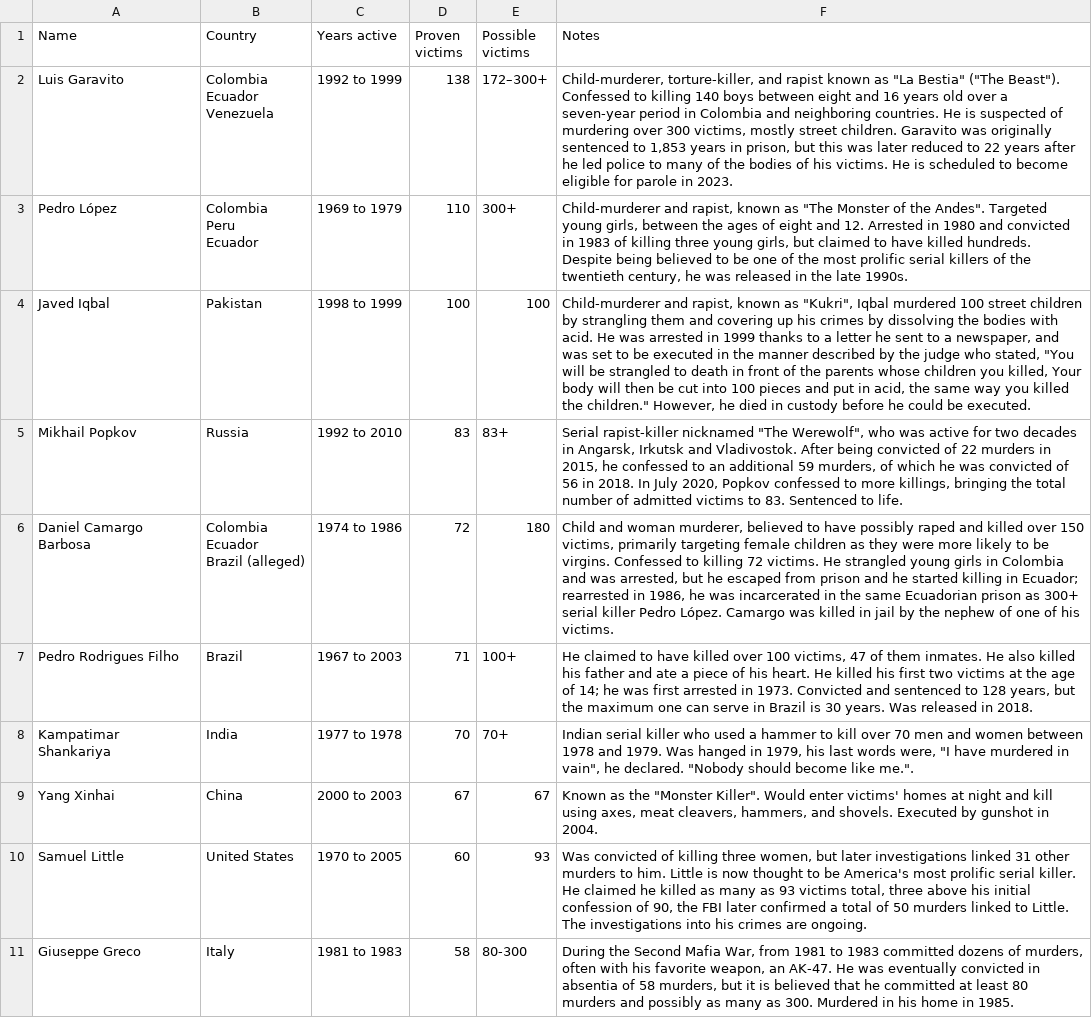
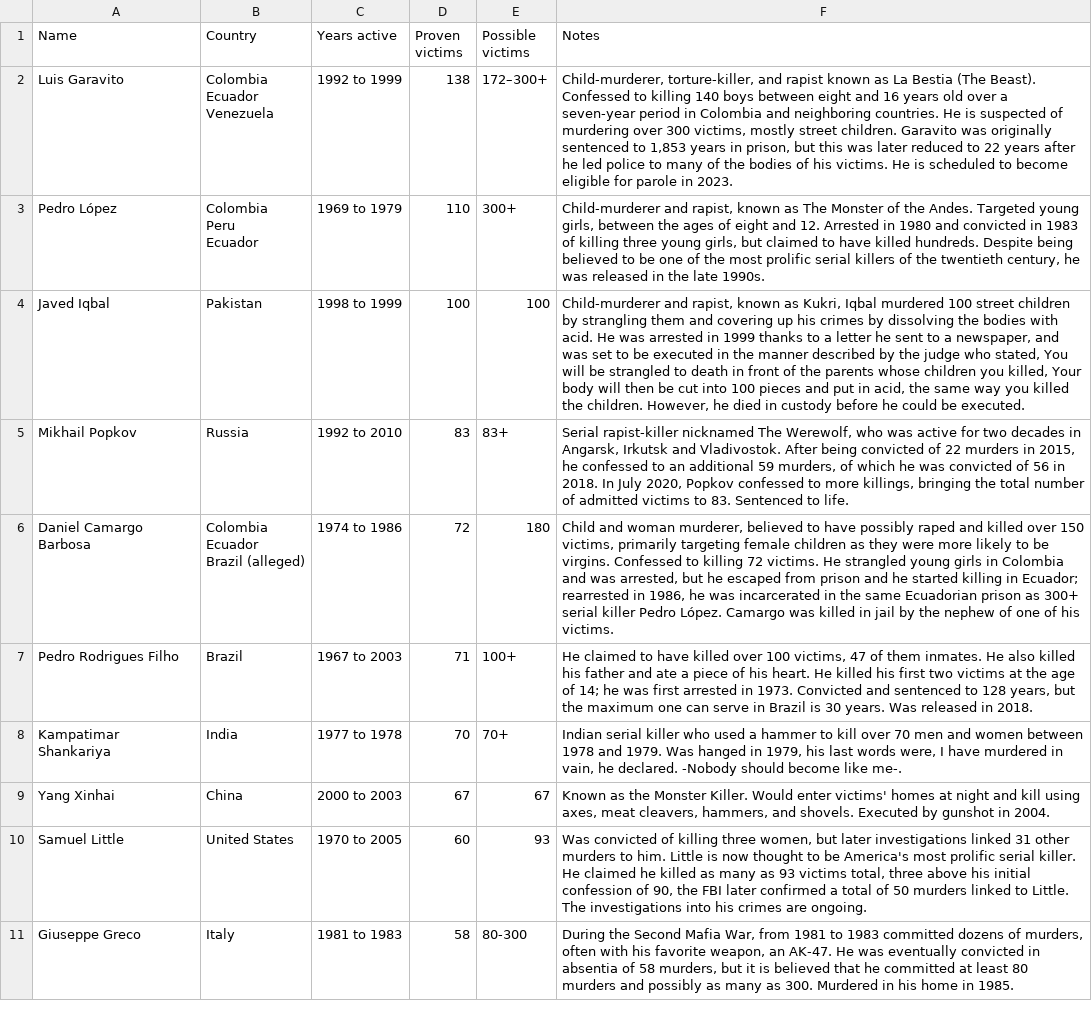
Before and after one commit to emajavor/VP-Serial-killers-Worldwide, a CSV file: Highest_victim_count.csv, drawn as a sheet; only a part is shown; the diff covers the shown part only.

```diff
--- a/Highest_victim_count.csv
+++ b/Highest_victim_count.csv
@@ -1,10 +1,10 @@
 Name,Country,Years active,Proven victims,Possible victims,Notes
-Luis Garavito,"Colombia
-Ecuador
-Venezuela",1992 to 1999,138,172–300+,"Child-murderer, torture-killer, and rapist known as ""La Bestia"" (""The Beast""). Confessed to killing 140 boys between eight and 16 years old over a seven-year period in Colombia and neighboring countries. He is suspected of murdering over 300 victims, mostly street children. Garavito was originally sentenced to 1,853 years in prison, but this was later reduced to 22 years after he led police to many of the bodies of his victims. He is scheduled to become eligible for parole in 2023."
-Pedro López,"Colombia
-Peru
-Ecuador",1969 to 1979,110,300+,"Child-murderer and rapist, known as ""The Monster of the Andes"". Targeted young girls, between the ages of eight and 12. Arrested in 1980 and convicted in 1983 of killing three young girls, but claimed to have killed hundreds. Despite being believed to be one of the most prolific serial killers of the twentieth century, he was released in the late 1990s."
-Javed Iqbal,Pakistan,1998 to 1999,100,100,"Child-murderer and rapist, known as ""Kukri"", Iqbal murdered 100 street children by strangling them and covering up his crimes by dissolving the bodies with acid. He was arrested in 1999 thanks to a letter he sent to a newspaper, and was set to be executed in the manner described by the judge who stated, ""You will be strangled to death in front of the parents whose children you killed, Your body will then be cut into 100 pieces and put in acid, the same way you killed the children."" However, he died in custody before he could be executed."
-Mikhail Popkov,Russia,1992 to 2010,83,83+,"Serial rapist-killer nicknamed ""The Werewolf"", who was active for two decades in Angarsk, Irkutsk and Vladivostok. After being convicted of 22 murders in 2015, he confessed to an additional 59 murders, of which he was convicted of 56 in 2018. In July 2020, Popkov confessed to more killings, bringing the total number of admitted victims to 83. Sentenced to life."
+Luis Garavito,"Colombia
+Ecuador
+Venezuela",1992 to 1999,138,172–300+,"Child-murderer, torture-killer, and rapist known as La Bestia (The Beast). Confessed to killing 140 boys between eight and 16 years old over a seven-year period in Colombia and neighboring countries. He is suspected of murdering over 300 victims, mostly street children. Garavito was originally sentenced to 1,853 years in prison, but this was later reduced to 22 years after he led police to many of the bodies of his victims. He is scheduled to become eligible for parole in 2023."
+Pedro López,"Colombia
+Peru
+Ecuador",1969 to 1979,110,300+,"Child-murderer and rapist, known as The Monster of the Andes. Targeted young girls, between the ages of eight and 12. Arrested in 1980 and convicted in 1983 of killing three young girls, but claimed to have killed hundreds. Despite being believed to be one of the most prolific serial killers of the twentieth century, he was released in the late 1990s."
+Javed Iqbal,Pakistan,1998 to 1999,100,100,"Child-murderer and rapist, known as Kukri, Iqbal murdered 100 street children by strangling them and covering up his crimes by dissolving the bodies with acid. He was arrested in 1999 thanks to a letter he sent to a newspaper, and was set to be executed in the manner described by the judge who stated, You will be strangled to death in front of the parents whose children you killed, Your body will then be cut into 100 pieces and put in acid, the same way you killed the children. However, he died in custody before he could be executed."
+Mikhail Popkov,Russia,1992 to 2010,83,83+,"Serial rapist-killer nicknamed The Werewolf, who was active for two decades in Angarsk, Irkutsk and Vladivostok. After being convicted of 22 murders in 2015, he confessed to an additional 59 murders, of which he was convicted of 56 in 2018. In July 2020, Popkov confessed to more killings, bringing the total number of admitted victims to 83. Sentenced to life."
 Daniel Camargo Barbosa,"Colombia
@@ -13,4 +13,4 @@ Brazil (alleged)",1974 to 1986,72,180,"Child and woman murderer, believed to hav
 Pedro Rodrigues Filho,Brazil,1967 to 2003,71,100+,"He claimed to have killed over 100 victims, 47 of them inmates. He also killed his father and ate a piece of his heart. He killed his first two victims at the age of 14; he was first arrested in 1973. Convicted and sentenced to 128 years, but the maximum one can serve in Brazil is 30 years. Was released in 2018."
-Kampatimar Shankariya,India,1977 to 1978,70,70+,"Indian serial killer who used a hammer to kill over 70 men and women between 1978 and 1979. Was hanged in 1979, his last words were, ""I have murdered in vain"", he declared. ""Nobody should become like me.""."
-Yang Xinhai,China,2000 to 2003,67,67,"Known as the ""Monster Killer"". Would enter victims' homes at night and kill using axes, meat cleavers, hammers, and shovels. Executed by gunshot in 2004."
+Kampatimar Shankariya,India,1977 to 1978,70,70+,"Indian serial killer who used a hammer to kill over 70 men and women between 1978 and 1979. Was hanged in 1979, his last words were, I have murdered in vain, he declared. -Nobody should become like me-."
+Yang Xinhai,China,2000 to 2003,67,67,"Known as the Monster Killer. Would enter victims' homes at night and kill using axes, meat cleavers, hammers, and shovels. Executed by gunshot in 2004."
 Samuel Little,United States,1970 to 2005,60,93,"Was convicted of killing three women, but later investigations linked 31 other murders to him. Little is now thought to be America's most prolific serial killer. He claimed he killed as many as 93 victims total, three above his initial confession of 90, the FBI later confirmed a total of 50 murders linked to Little. The investigations into his crimes are ongoing."
```
Also changed, not shown: 11 edited cells elsewhere in this file, 5 other files.
